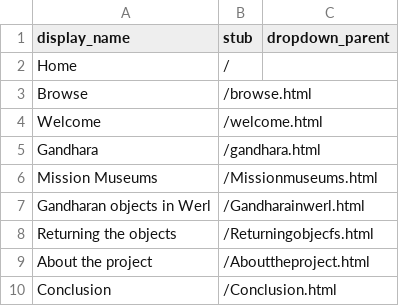
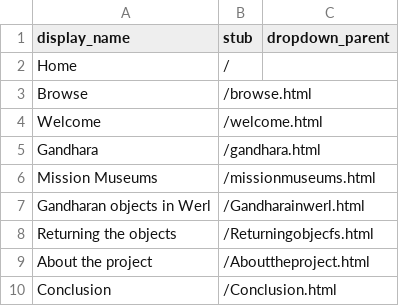
Before and after one commit to melissarogalski/Art-of-Gandhara, a CSV file: _data/config-nav.csv, drawn as a sheet.

Commit message:
Update config-nav.csv

```diff
--- a/_data/config-nav.csv
+++ b/_data/config-nav.csv
@@ -5,3 +5,3 @@ Welcome,/welcome.html
 Gandhara,/gandhara.html
-Mission Museums,/Missionmuseums.html
+Mission Museums,/missionmuseums.html
 Gandharan objects in Werl,/Gandharainwerl.html
```
